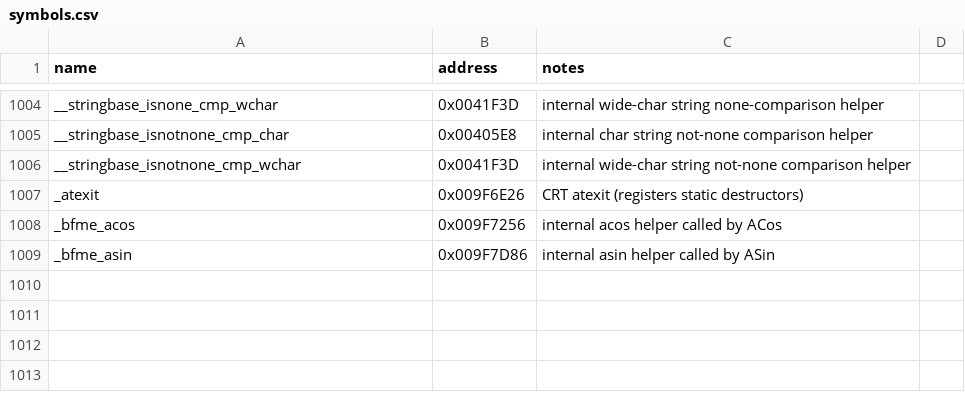
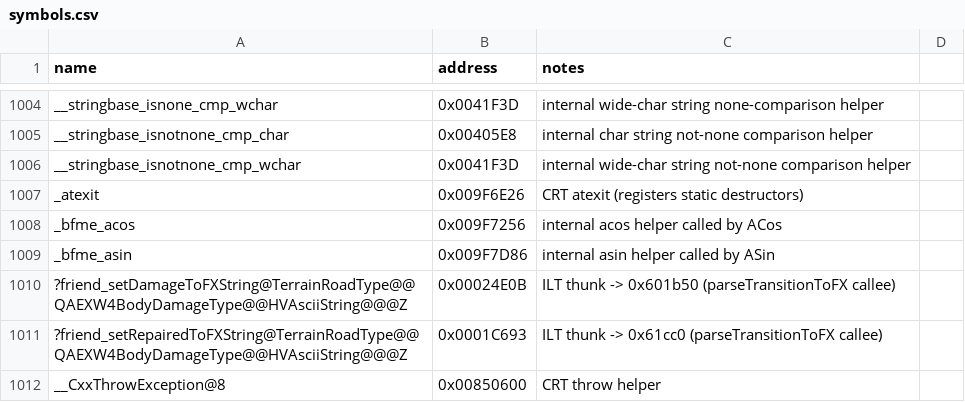
Before and after one commit to dginovker/Open-BFME, a CSV file: reverse/symbols.csv, drawn as a sheet; only a part is shown, gaps mark what is left out; the diff names each change by its address in the sheet, - before the commit and + after, or states it on an @@ line.

Commit message:
Pin callees for parseTransitionToFX: friend_setDamageToFX/RepairedToFXString, __CxxThrowException (r1s3)

```diff
--- a/reverse/symbols.csv
+++ b/reverse/symbols.csv
+row 1010: ?friend_setDamageToFXString@TerrainRoadType@@QAEXW4BodyDamageType@@HVAsciiString@@@Z | 0x00024E0B | ILT thunk -> 0x601b50 (parseTransitionToFX callee)
+row 1011: ?friend_setRepairedToFXString@TerrainRoadType@@QAEXW4BodyDamageType@@HVAsciiString@@@Z | 0x0001C693 | ILT thunk -> 0x61cc0 (parseTransitionToFX callee)
+row 1012: __CxxThrowException@8 | 0x00850600 | CRT throw helper
```
